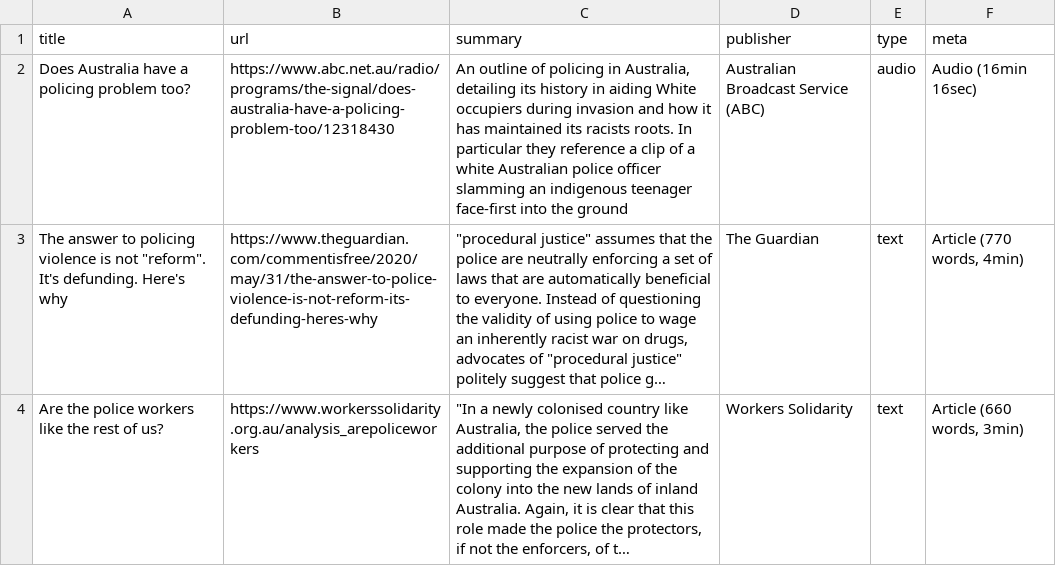
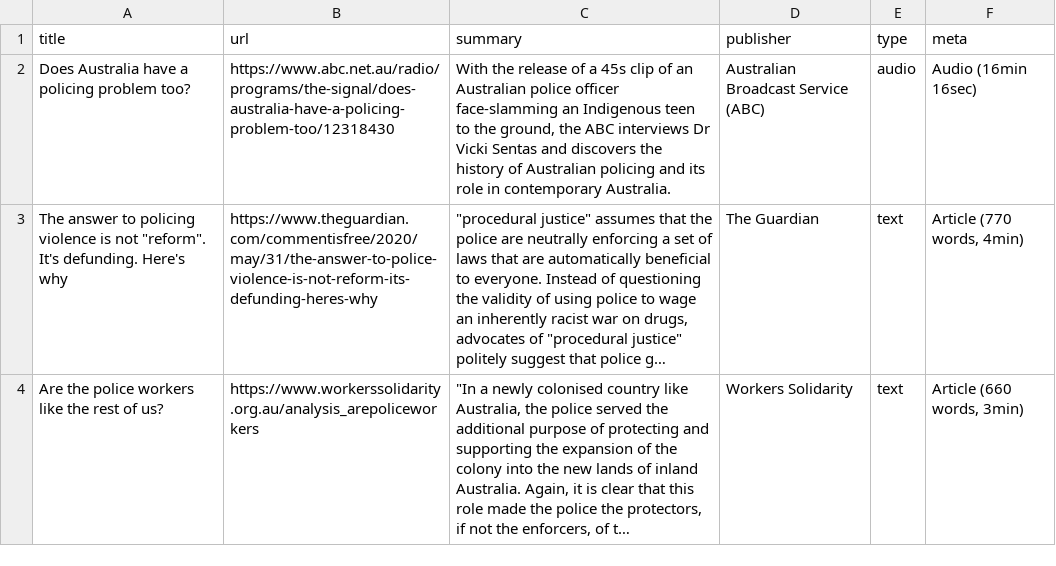
Before and after one commit to honboey/no-donut, a CSV file: website/src/data/nodonut-links.csv, drawn as a sheet; long unchanged cells end in …; the diff names each change by its address in the sheet, - before the commit and + after, or states it on an @@ line.

Commit message:
Updated description in ABC story

```diff
--- a/website/src/data/nodonut-links.csv
+++ b/website/src/data/nodonut-links.csv
-C2 (summary): An outline of policing in Australia, detailing its history in aiding White occupiers during invasion and how it has maintained its racists roots. In particular they reference a clip of a white Australian police officer slamming an indigenous teenager face-first into the ground
+C2 (summary): With the release of a 45s clip of an Australian police officer face-slamming an Indigenous teen to the ground, the ABC interviews Dr Vicki Sentas and discovers the history of Australian policing and its role in contemporary Australia.
```
